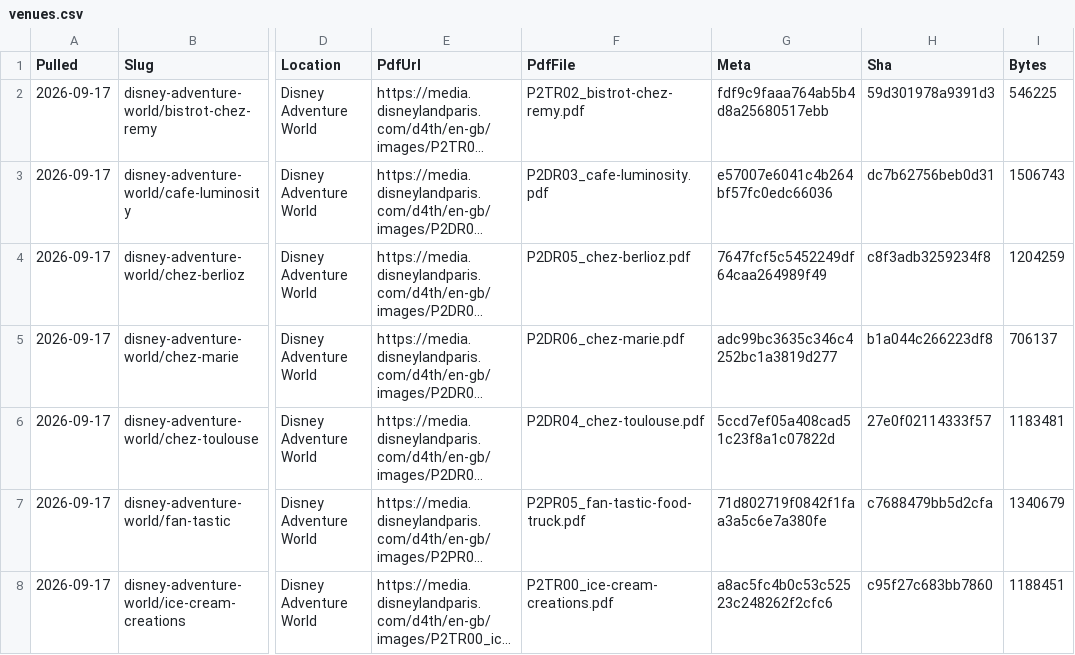
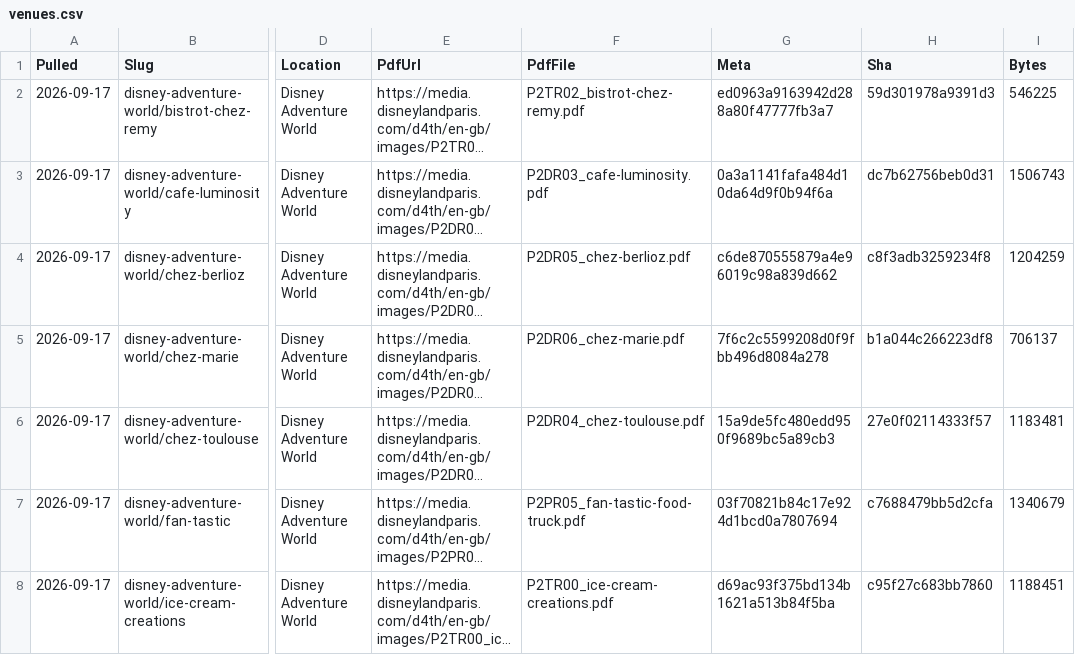
Before and after one commit to scoopdisney/paris-menu-watch, a CSV file: data/venues.csv, drawn as a sheet; only a part is shown, gaps mark what is left out; long unchanged cells end in …; the diff covers the shown part only; the diff names each change by its address in the sheet, - before the commit and + after, or states it on an @@ line.

```diff
--- a/data/venues.csv
+++ b/data/venues.csv
-G2 (Meta): fdf9c9faaa764ab5b4d8a25680517ebb
+G2 (Meta): ed0963a9163942d288a80f47777fb3a7
-G3 (Meta): e57007e6041c4b264bf57fc0edc66036
+G3 (Meta): 0a3a1141fafa484d10da64d9f0b94f6a
-G4 (Meta): 7647fcf5c5452249df64caa264989f49
+G4 (Meta): c6de870555879a4e96019c98a839d662
-G5 (Meta): adc99bc3635c346c4252bc1a3819d277
+G5 (Meta): 7f6c2c5599208d0f9fbb496d8084a278
-G6 (Meta): 5ccd7ef05a408cad51c23f8a1c07822d
+G6 (Meta): 15a9de5fc480edd950f9689bc5a89cb3
-G7 (Meta): 71d802719f0842f1faa3a5c6e7a380fe
+G7 (Meta): 03f70821b84c17e924d1bcd0a7807694
-G8 (Meta): a8ac5fc4b0c53c52523c248262f2cfc6
+G8 (Meta): d69ac93f375bd134b1621a513b84f5ba
```
Also changed, not shown: 2 added rows, 2 removed rows and 72 edited cells elsewhere in this file, data/prices.csv, 1 other file.
